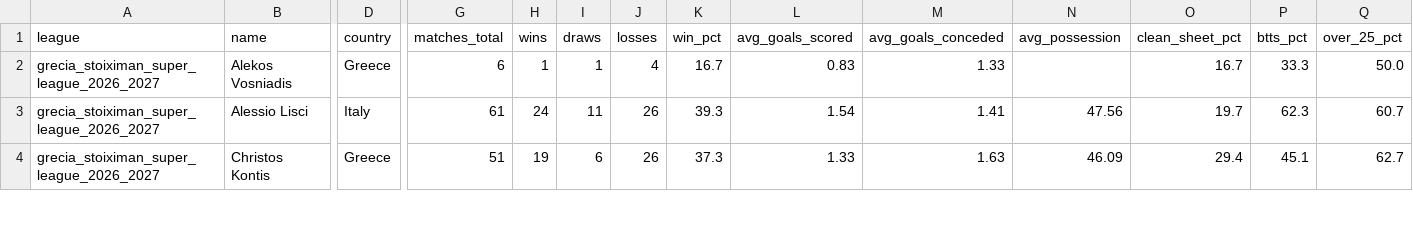
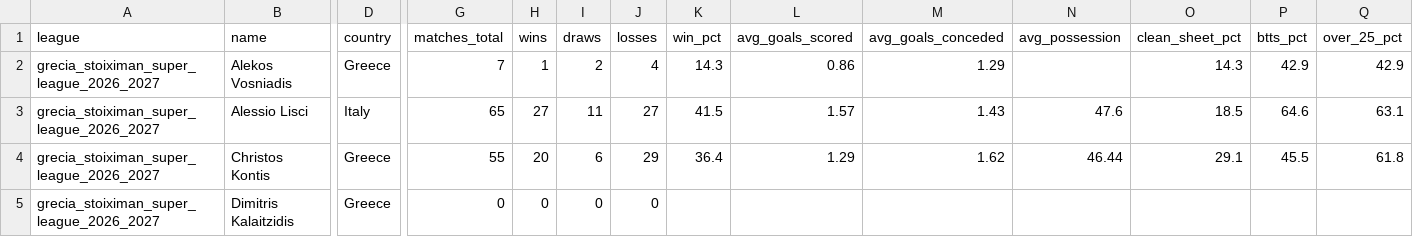
Before and after one commit to aimidas1/coach, a CSV file: grecia_stoiximan_super_league_2026_2027.csv, drawn as a sheet; only a part is shown, gaps mark what is left out; rows hold the shown columns only; the diff covers the shown part only; the diff names each change by its address in the sheet, - before the commit and + after, or states it on an @@ line.

```diff
--- a/grecia_stoiximan_super_league_2026_2027.csv
+++ b/grecia_stoiximan_super_league_2026_2027.csv
-G2 (matches_total): 6
+G2 (matches_total): 7
-I2 (draws): 1
+I2 (draws): 2
-K2 (win_pct): 16.7
+K2 (win_pct): 14.3
-L2 (avg_goals_scored): 0.83
+L2 (avg_goals_scored): 0.86
-M2 (avg_goals_conceded): 1.33
+M2 (avg_goals_conceded): 1.29
-O2 (clean_sheet_pct): 16.7
+O2 (clean_sheet_pct): 14.3
-P2 (btts_pct): 33.3
+P2 (btts_pct): 42.9
-Q2 (over_25_pct): 50.0
+Q2 (over_25_pct): 42.9
-G3 (matches_total): 61
+G3 (matches_total): 65
-H3 (wins): 24
+H3 (wins): 27
-J3 (losses): 26
+J3 (losses): 27
-K3 (win_pct): 39.3
+K3 (win_pct): 41.5
-L3 (avg_goals_scored): 1.54
+L3 (avg_goals_scored): 1.57
-M3 (avg_goals_conceded): 1.41
+M3 (avg_goals_conceded): 1.43
-N3 (avg_possession): 47.56
+N3 (avg_possession): 47.6
-O3 (clean_sheet_pct): 19.7
+O3 (clean_sheet_pct): 18.5
-P3 (btts_pct): 62.3
+P3 (btts_pct): 64.6
-Q3 (over_25_pct): 60.7
+Q3 (over_25_pct): 63.1
-G4 (matches_total): 51
+G4 (matches_total): 55
-H4 (wins): 19
+H4 (wins): 20
-J4 (losses): 26
+J4 (losses): 29
-K4 (win_pct): 37.3
+K4 (win_pct): 36.4
-L4 (avg_goals_scored): 1.33
+L4 (avg_goals_scored): 1.29
-M4 (avg_goals_conceded): 1.63
+M4 (avg_goals_conceded): 1.62
-N4 (avg_possession): 46.09
+N4 (avg_possession): 46.44
-O4 (clean_sheet_pct): 29.4
+O4 (clean_sheet_pct): 29.1
-P4 (btts_pct): 45.1
+P4 (btts_pct): 45.5
-Q4 (over_25_pct): 62.7
+Q4 (over_25_pct): 61.8
+row 5: grecia_stoiximan_super_league_2026_2027 | Dimitris Kalaitzidis | Greece | 0 | 0 | 0 | 0
```
Also changed, not shown: 139 edited cells elsewhere in this file, alemanha_bundesliga_2026_2027.csv, france_ligue_1_2026_2027.csv, 16 other files.
